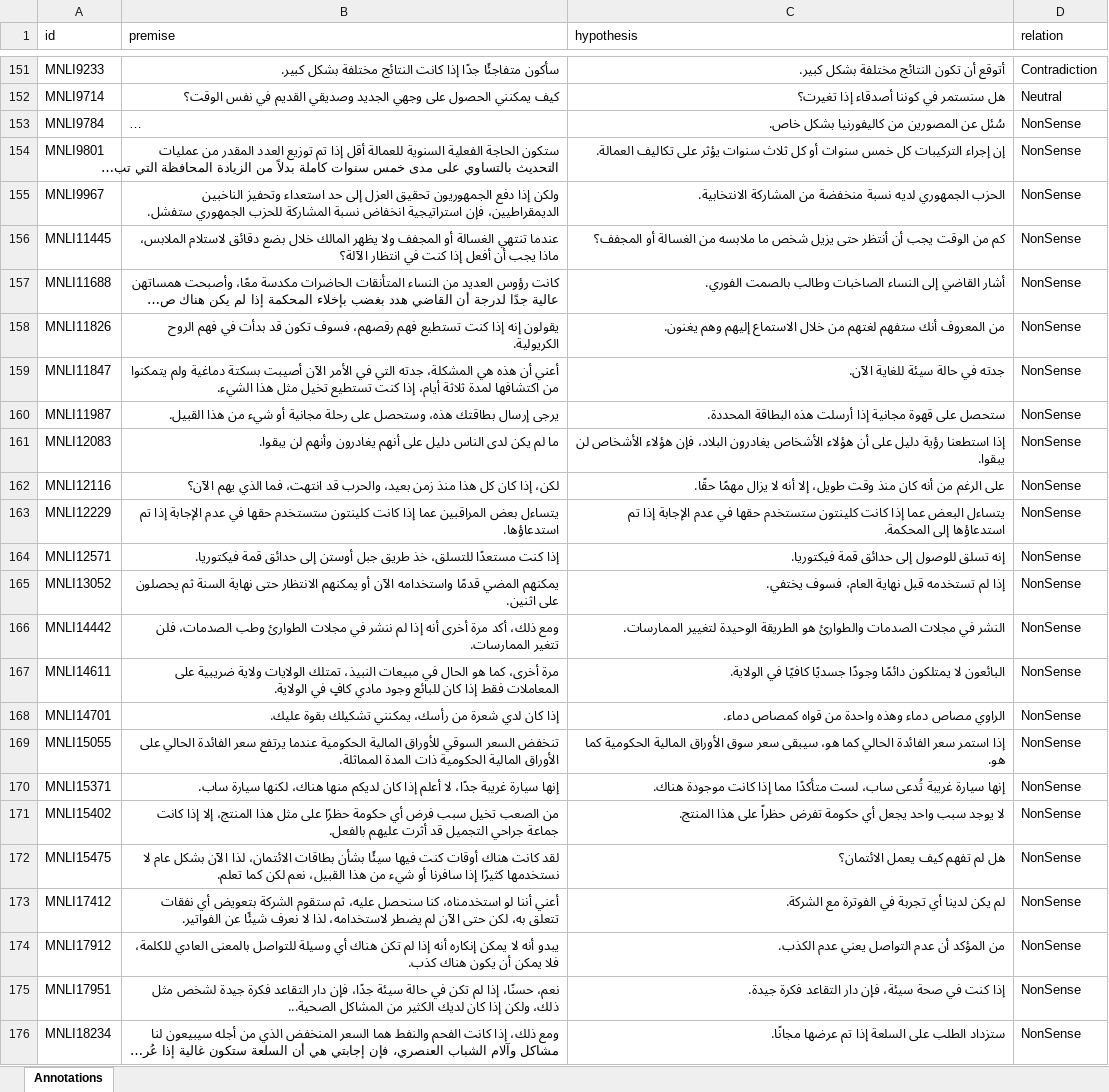
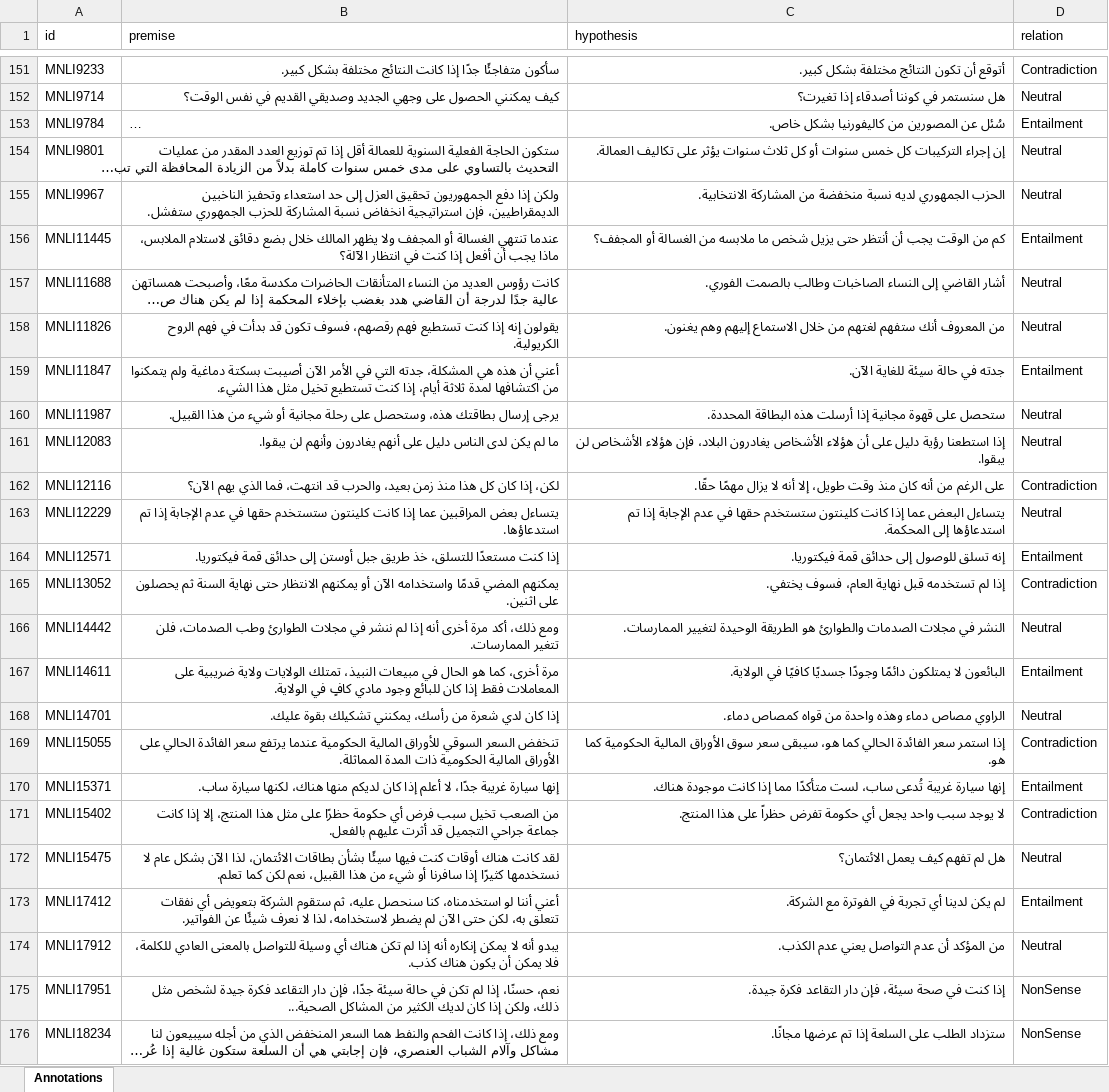
Before and after one commit to Muhsabrys/EasyAnnotation, an Excel workbook: Annotations/annotations_AR.xlsx, sheet Annotations, drawn as a sheet; only a part is shown, gaps mark what is left out; long unchanged cells end in …; values as stored, in another font and other column widths than the file's, no borders; the diff names each change by its address in the sheet, - before the commit and + after, or states it on an @@ line.

Commit message:
Update Arabic annotations

```diff
--- a/Annotations/annotations_AR.xlsx (sheet Annotations)
+++ b/Annotations/annotations_AR.xlsx (sheet Annotations)
-D153 (relation): NonSense
+D153 (relation): Entailment
-D154:D155 (relation): NonSense
+D154:D155 (relation): Neutral
-D156 (relation): NonSense
+D156 (relation): Entailment
-D157:D158 (relation): NonSense
+D157:D158 (relation): Neutral
-D159 (relation): NonSense
+D159 (relation): Entailment
-D160:D161 (relation): NonSense
+D160:D161 (relation): Neutral
-D162 (relation): NonSense
+D162 (relation): Contradiction
-D163 (relation): NonSense
+D163 (relation): Neutral
-D164 (relation): NonSense
+D164 (relation): Entailment
-D165 (relation): NonSense
+D165 (relation): Contradiction
-D166 (relation): NonSense
+D166 (relation): Neutral
-D167 (relation): NonSense
+D167 (relation): Entailment
-D168 (relation): NonSense
+D168 (relation): Neutral
-D169 (relation): NonSense
+D169 (relation): Contradiction
-D170 (relation): NonSense
+D170 (relation): Entailment
-D171 (relation): NonSense
+D171 (relation): Contradiction
-D172 (relation): NonSense
+D172 (relation): Neutral
-D173 (relation): NonSense
+D173 (relation): Entailment
-D174 (relation): NonSense
+D174 (relation): Neutral
```
